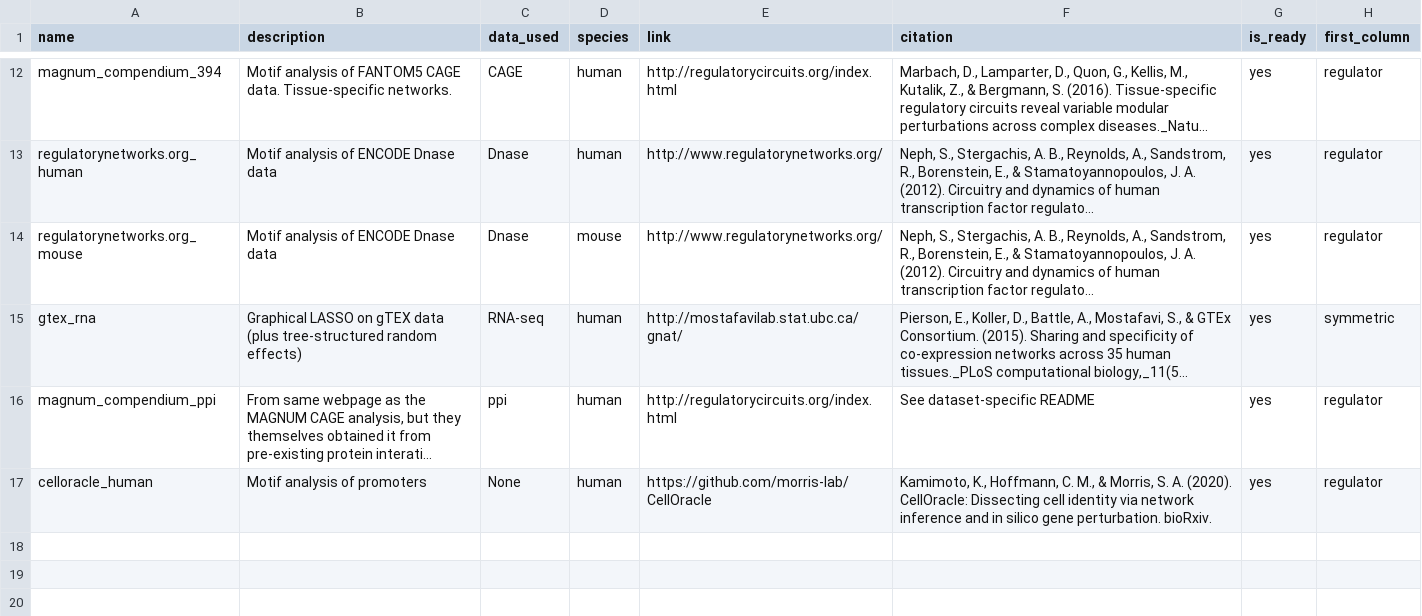
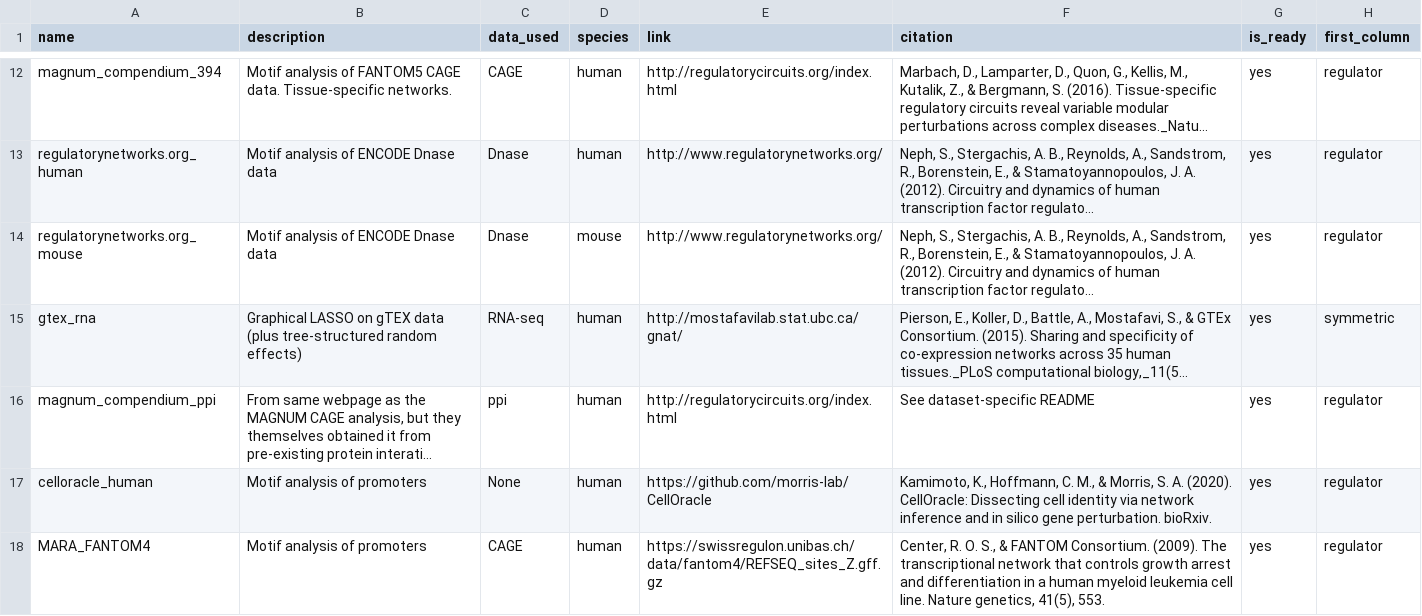
Before and after one commit to ekernf01/network_collection, a CSV file: networks/published_networks.csv, drawn as a sheet; only a part is shown, gaps mark what is left out; long unchanged cells end in …; the diff names each change by its address in the sheet, - before the commit and + after, or states it on an @@ line.

Commit message:
Add FANTOM4 and improve handling of current project folder structure

```diff
--- a/networks/published_networks.csv
+++ b/networks/published_networks.csv
+row 18: MARA_FANTOM4 | Motif analysis of promoters | CAGE | human | https://swissregulon.unibas.ch/data/fantom4/REFSEQ_sites_Z.gff.gz | Center, R. O. S., & FANTOM Consortium. (2009). The transcriptional network that controls growth arrest and differentiation in a human myeloid leukemia cell line. Nature genetics, 41(5), 553. | yes | regulator
```
Also changed, not shown: 4 other files.
